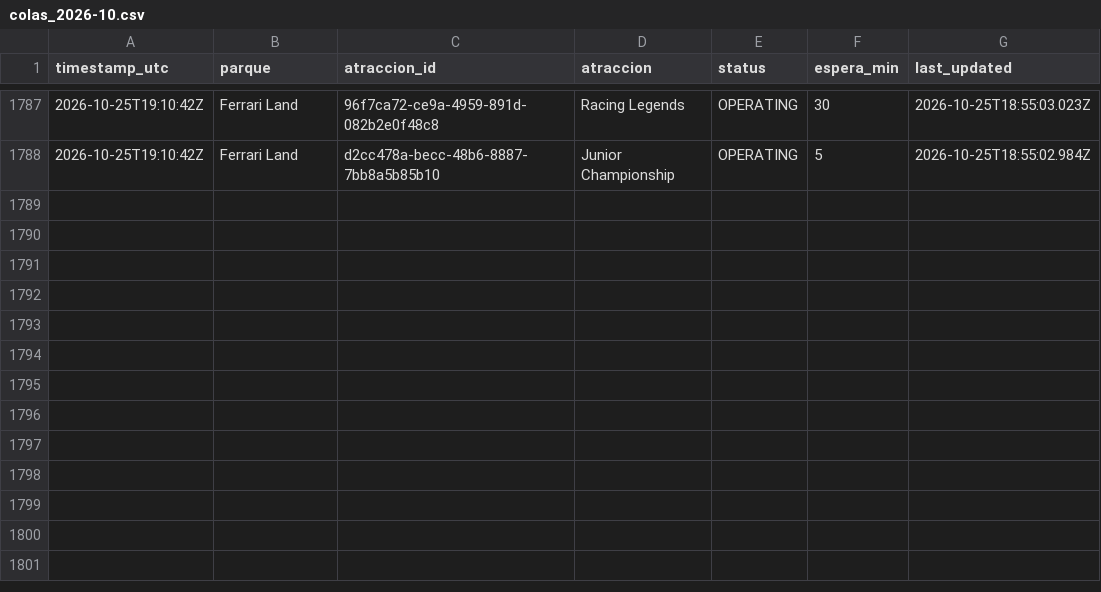
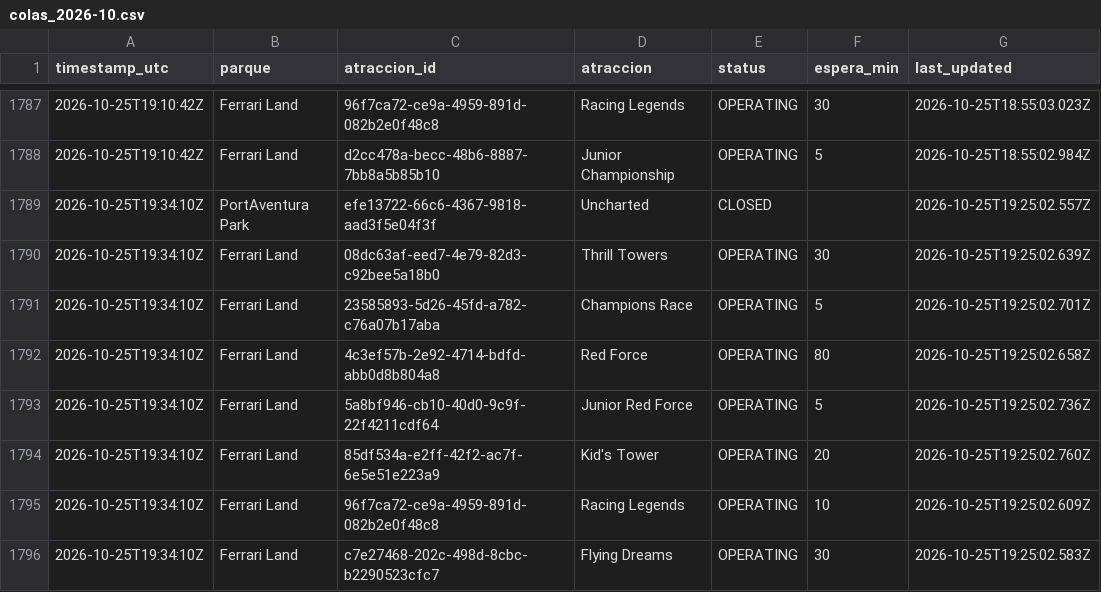
Before and after one commit to ridehunters/colas-portaventura, a CSV file: data/historico/colas_2026-10.csv, drawn as a sheet; only a part is shown, gaps mark what is left out; the diff names each change by its address in the sheet, - before the commit and + after, or states it on an @@ line.

```diff
--- a/data/historico/colas_2026-10.csv
+++ b/data/historico/colas_2026-10.csv
+row 1789: 2026-10-25T19:34:10Z | PortAventura Park | efe13722-66c6-4367-9818-aad3f5e04f3f | Uncharted | CLOSED |  | 2026-10-25T19:25:02.557Z
+row 1790: 2026-10-25T19:34:10Z | Ferrari Land | 08dc63af-eed7-4e79-82d3-c92bee5a18b0 | Thrill Towers | OPERATING | 30 | 2026-10-25T19:25:02.639Z
+row 1791: 2026-10-25T19:34:10Z | Ferrari Land | 23585893-5d26-45fd-a782-c76a07b17aba | Champions Race | OPERATING | 5 | 2026-10-25T19:25:02.701Z
+row 1792: 2026-10-25T19:34:10Z | Ferrari Land | 4c3ef57b-2e92-4714-bdfd-abb0d8b804a8 | Red Force | OPERATING | 80 | 2026-10-25T19:25:02.658Z
+row 1793: 2026-10-25T19:34:10Z | Ferrari Land | 5a8bf946-cb10-40d0-9c9f-22f4211cdf64 | Junior Red Force | OPERATING | 5 | 2026-10-25T19:25:02.736Z
+row 1794: 2026-10-25T19:34:10Z | Ferrari Land | 85df534a-e2ff-42f2-ac7f-6e5e51e223a9 | Kid's Tower | OPERATING | 20 | 2026-10-25T19:25:02.760Z
+row 1795: 2026-10-25T19:34:10Z | Ferrari Land | 96f7ca72-ce9a-4959-891d-082b2e0f48c8 | Racing Legends | OPERATING | 10 | 2026-10-25T19:25:02.609Z
+row 1796: 2026-10-25T19:34:10Z | Ferrari Land | c7e27468-202c-498d-8cbc-b2290523cfc7 | Flying Dreams | OPERATING | 30 | 2026-10-25T19:25:02.583Z
```
Also changed, not shown: data/historico/queuetimes_2026-10.csv.
